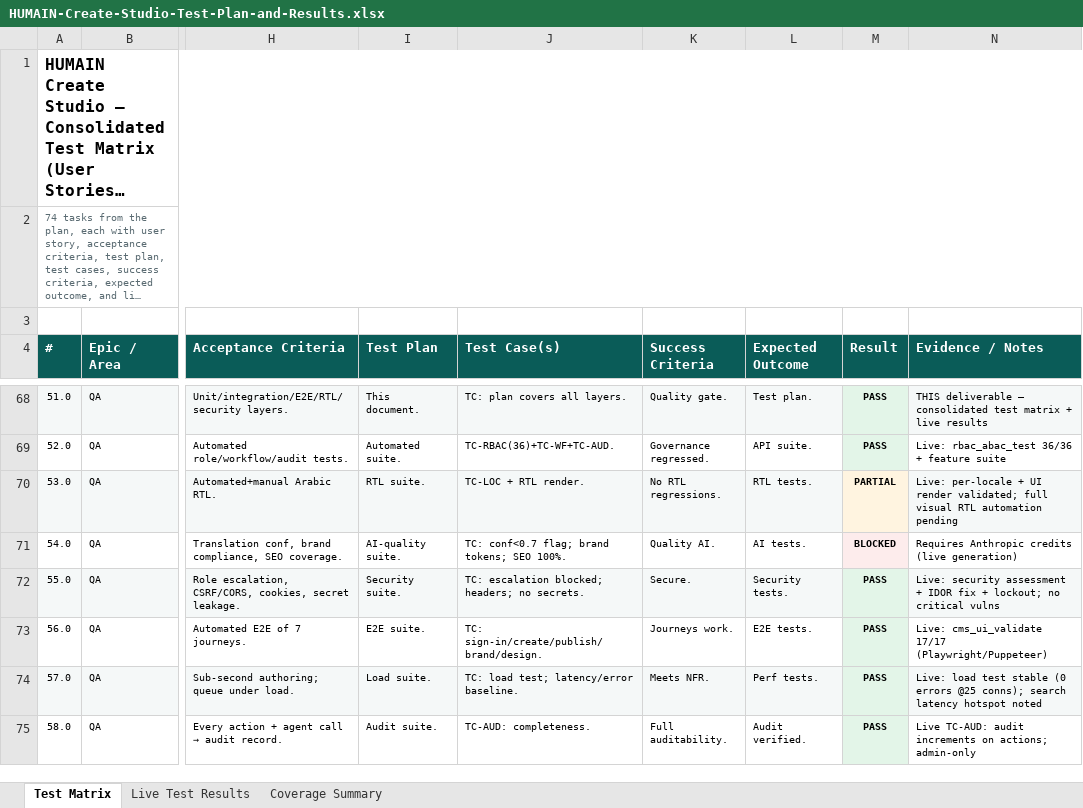
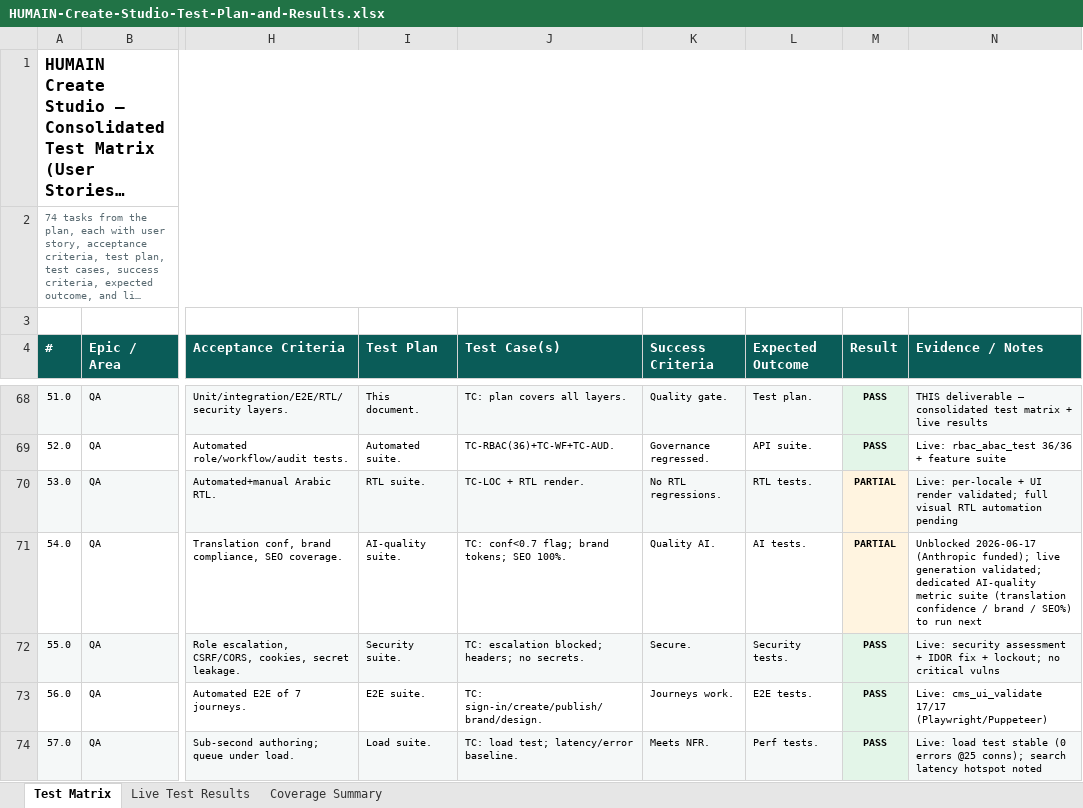
Before and after one commit to ankeshtiwari07/CMS, an Excel workbook: docs/sales/HUMAIN-Create-Studio-Test-Plan-and-Results.xlsx, sheet Test Matrix, drawn as a sheet; only a part is shown, gaps mark what is left out; the shorter side is filled out with more unchanged rows; long unchanged cells end in …; values as stored, in another font and other column widths than the file's, no borders; the diff covers the shown part only; the diff names each change by its address in the sheet, - before the commit and + after, or states it on an @@ line.

```diff
--- a/docs/sales/HUMAIN-Create-Studio-Test-Plan-and-Results.xlsx (sheet Test Matrix)
+++ b/docs/sales/HUMAIN-Create-Studio-Test-Plan-and-Results.xlsx (sheet Test Matrix)
-M71 (Result): BLOCKED
+M71 (Result): PARTIAL
-N71 (Evidence / Notes): Requires Anthropic credits (live generation)
+N71 (Evidence / Notes): Unblocked 2026-06-17 (Anthropic funded); live generation validated; dedicated AI-quality metric suite (translation confidence / brand / SEO%) to run next
```
Also changed, not shown: 22 edited cells elsewhere in this sheet, sheet Coverage Summary, sheet Live Test Results, 1 other file.
